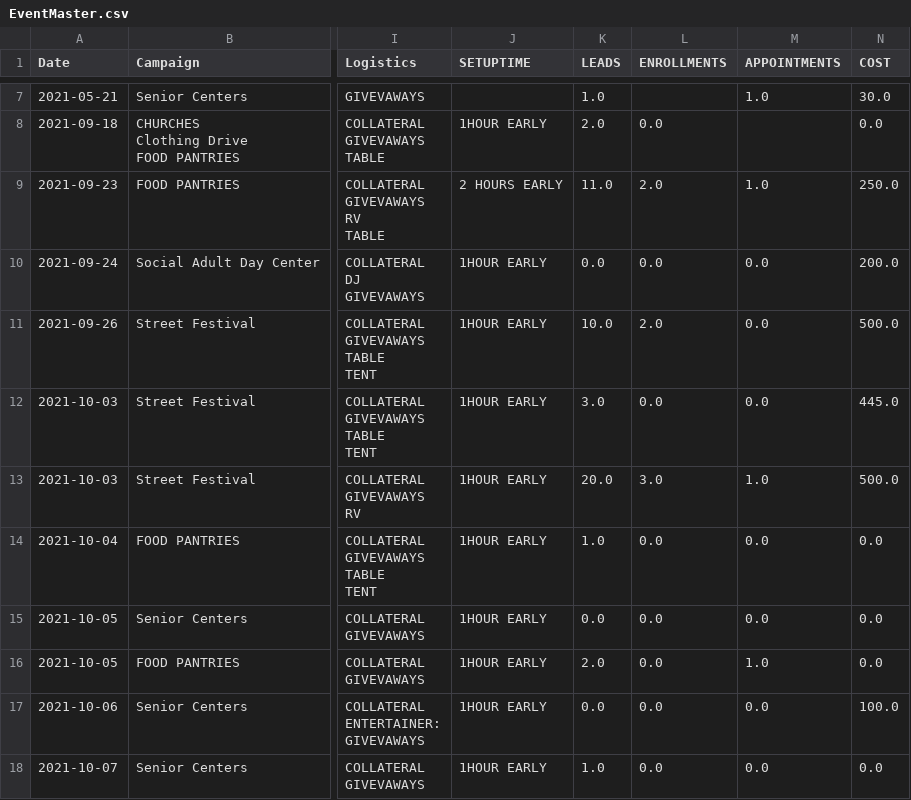
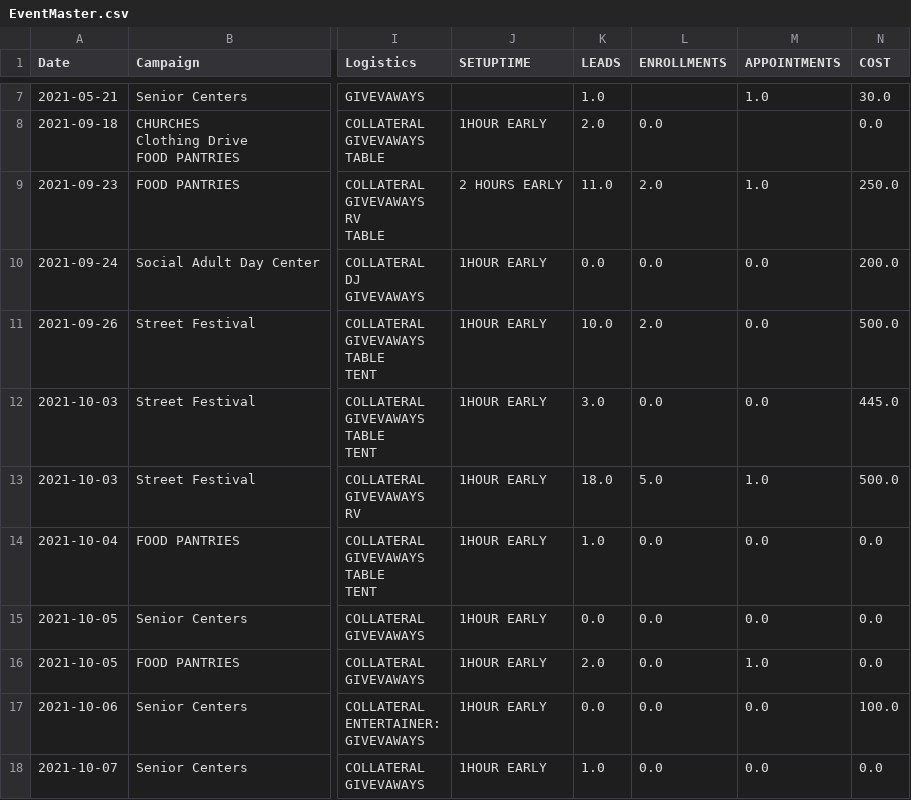
Before and after one commit to jimcphl/project1, a CSV file: EventMaster.csv, drawn as a sheet; only a part is shown, gaps mark what is left out; the diff covers the shown part only; the diff names each change by its address in the sheet, - before the commit and + after, or states it on an @@ line.

Commit message:
Add files via upload

```diff
--- a/EventMaster.csv
+++ b/EventMaster.csv
-K13 (LEADS): 20.0
+K13 (LEADS): 18.0
-L13 (ENROLLMENTS): 3.0
+L13 (ENROLLMENTS): 5.0
```
Also changed, not shown: 2 added rows and 1 edited cell elsewhere in this file.
